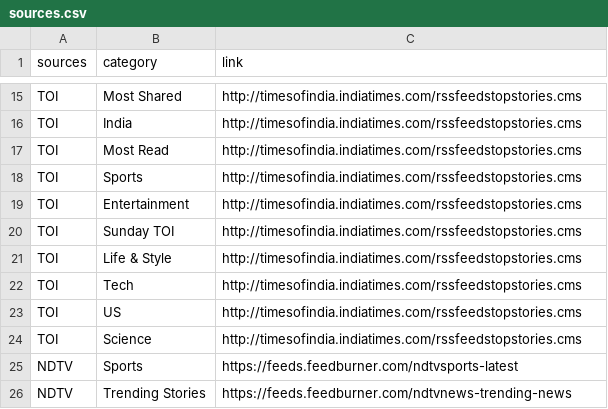
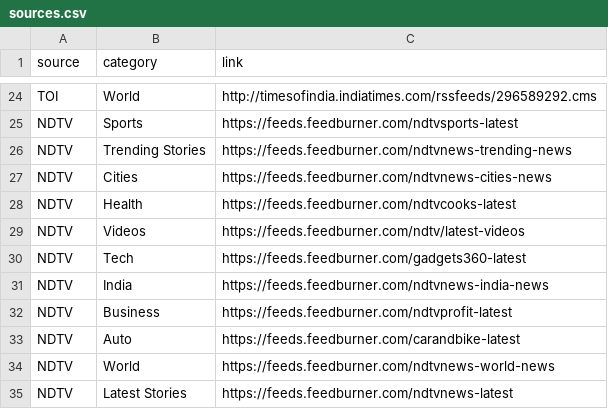
Before and after one commit to jdvala/NewsApp, a CSV file: src/news/assets/sources.csv, drawn as a sheet; only a part is shown, gaps mark what is left out; the shorter side is filled out with more unchanged rows; removed rows and columns are numbered as before the commit, all else as after; the diff covers the shown part only; the diff names each change by its address in the sheet, - before the commit and + after, or states it on an @@ line.

```diff
--- a/src/news/assets/sources.csv
+++ b/src/news/assets/sources.csv
-A1: sources
+A1: source
-B24 (category): Most Shared
+B24 (category): World
-C24 (link): http://timesofindia.indiatimes.com/rssfeedstopstories.cms
+C24 (link): http://timesofindia.indiatimes.com/rssfeeds/296589292.cms
-row 16: TOI | India | http://timesofindia.indiatimes.com/rssfeedstopstories.cms
-row 17: TOI | Most Read | http://timesofindia.indiatimes.com/rssfeedstopstories.cms
-row 18: TOI | Sports | http://timesofindia.indiatimes.com/rssfeedstopstories.cms
-row 19: TOI | Entertainment | http://timesofindia.indiatimes.com/rssfeedstopstories.cms
-row 20: TOI | Sunday TOI | http://timesofindia.indiatimes.com/rssfeedstopstories.cms
-row 21: TOI | Life & Style | http://timesofindia.indiatimes.com/rssfeedstopstories.cms
-row 22: TOI | Tech | http://timesofindia.indiatimes.com/rssfeedstopstories.cms
-row 23: TOI | US | http://timesofindia.indiatimes.com/rssfeedstopstories.cms
-row 24: TOI | Science | http://timesofindia.indiatimes.com/rssfeedstopstories.cms
```
Also changed, not shown: 14 added rows, 5 removed rows and 12 edited cells elsewhere in this file, 4 other files.
